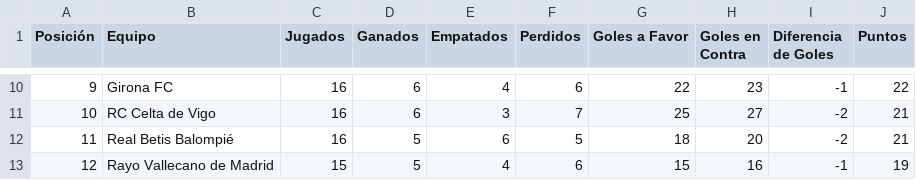
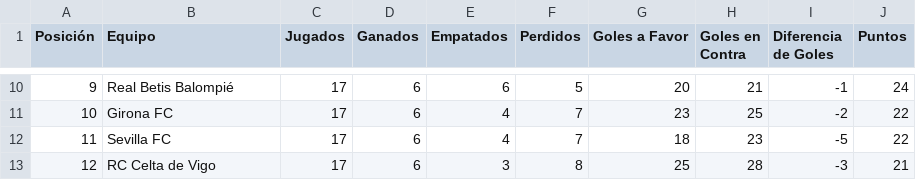
Before and after one commit to Alfionsiko/proyecto-La-Liga, a CSV file: clasificacion_liga.csv, drawn as a sheet; only a part is shown, gaps mark what is left out; the diff covers the shown part only.

```diff
--- a/clasificacion_liga.csv
+++ b/clasificacion_liga.csv
@@ -10,4 +10,4 @@ Posición,Equipo,Jugados,Ganados,Empatados,Perdidos,Goles a Favor,Goles en Contr
-9,Girona FC,16,6,4,6,22,23,-1,22
-10,RC Celta de Vigo,16,6,3,7,25,27,-2,21
-11,Real Betis Balompié,16,5,6,5,18,20,-2,21
-12,Rayo Vallecano de Madrid,15,5,4,6,15,16,-1,19
+9,Real Betis Balompié,17,6,6,5,20,21,-1,24
+10,Girona FC,17,6,4,7,23,25,-2,22
+11,Sevilla FC,17,6,4,7,18,23,-5,22
+12,RC Celta de Vigo,17,6,3,8,25,28,-3,21
```
Also changed, not shown: 116 edited cells elsewhere in this file.
